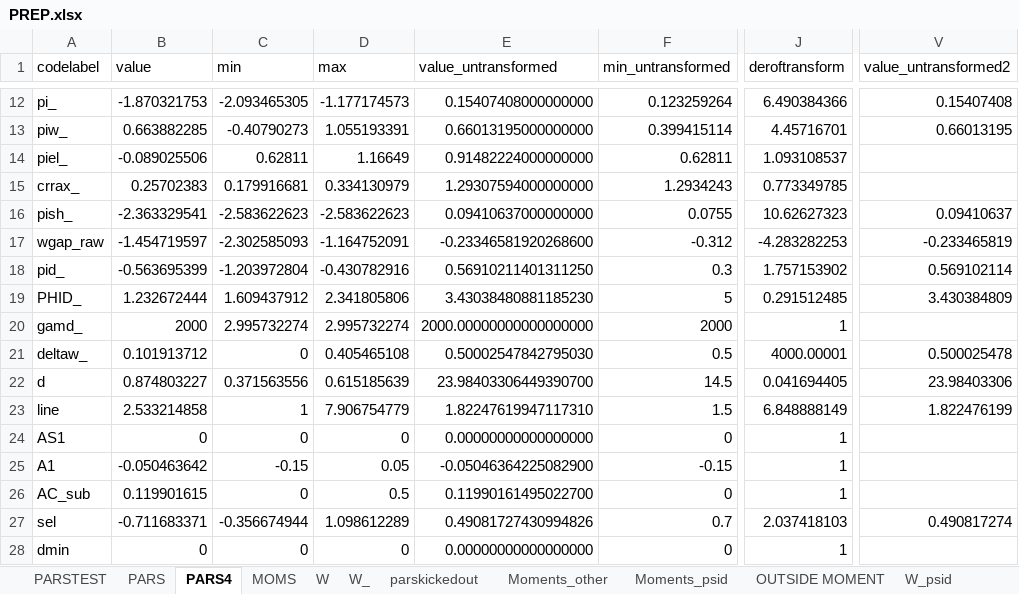
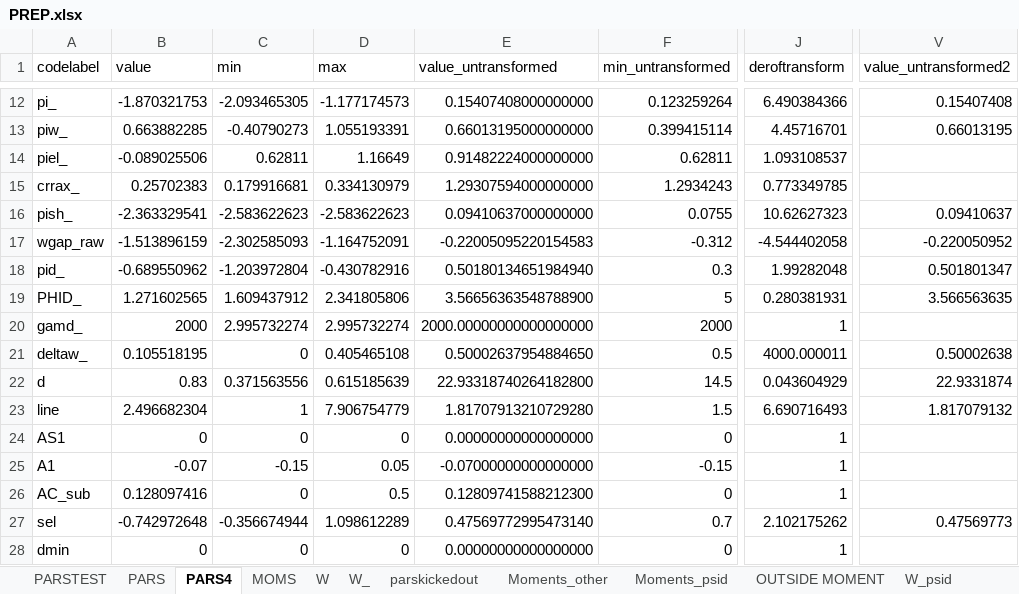
Before and after one commit to tranosov/JMP, an Excel workbook: input/PREP.xlsx, sheet PARS4, drawn as a sheet; only a part is shown, gaps mark what is left out; values as stored, in another font and other column widths than the file's, no borders; the diff covers the shown part only; the diff names each change by its address in the sheet, - before the commit and + after, or states it on an @@ line.

```diff
--- a/input/PREP.xlsx (sheet PARS4)
+++ b/input/PREP.xlsx (sheet PARS4)
-B17 (value): -1.454719597
+B17 (value): -1.513896159
-E17 (value_untransformed): -0.23346581920268600
+E17 (value_untransformed): -0.22005095220154583
-J17 (deroftransform): -4.283282253
+J17 (deroftransform): -4.544402058
-V17 (value_untransformed2): -0.233465819
+V17 (value_untransformed2): -0.220050952
-B18 (value): -0.563695399
+B18 (value): -0.689550962
-E18 (value_untransformed): 0.56910211401311250
+E18 (value_untransformed): 0.50180134651984940
-J18 (deroftransform): 1.757153902
+J18 (deroftransform): 1.99282048
-V18 (value_untransformed2): 0.569102114
+V18 (value_untransformed2): 0.501801347
-B19 (value): 1.232672444
+B19 (value): 1.271602565
-E19 (value_untransformed): 3.43038480881185230
+E19 (value_untransformed): 3.56656363548788900
-J19 (deroftransform): 0.291512485
+J19 (deroftransform): 0.280381931
-V19 (value_untransformed2): 3.430384809
+V19 (value_untransformed2): 3.566563635
-B21 (value): 0.101913712
+B21 (value): 0.105518195
-E21 (value_untransformed): 0.50002547842795030
+E21 (value_untransformed): 0.50002637954884650
-J21 (deroftransform): 4000.00001
+J21 (deroftransform): 4000.000011
-V21 (value_untransformed2): 0.500025478
+V21 (value_untransformed2): 0.50002638
-B22 (value): 0.874803227
+B22 (value): 0.83
-E22 (value_untransformed): 23.98403306449390700
+E22 (value_untransformed): 22.93318740264182800
-J22 (deroftransform): 0.041694405
+J22 (deroftransform): 0.043604929
-V22 (value_untransformed2): 23.98403306
+V22 (value_untransformed2): 22.9331874
-B23 (value): 2.533214858
+B23 (value): 2.496682304
-E23 (value_untransformed): 1.82247619947117310
+E23 (value_untransformed): 1.81707913210729280
-J23 (deroftransform): 6.848888149
+J23 (deroftransform): 6.690716493
-V23 (value_untransformed2): 1.822476199
+V23 (value_untransformed2): 1.817079132
-B25 (value): -0.050463642
+B25 (value): -0.07
-E25 (value_untransformed): -0.05046364225082900
+E25 (value_untransformed): -0.07000000000000000
-B26 (value): 0.119901615
+B26 (value): 0.128097416
-E26 (value_untransformed): 0.11990161495022700
+E26 (value_untransformed): 0.12809741588212300
-B27 (value): -0.711683371
+B27 (value): -0.742972648
-E27 (value_untransformed): 0.49081727430994826
+E27 (value_untransformed): 0.47569772995473140
-J27 (deroftransform): 2.037418103
+J27 (deroftransform): 2.102175262
-V27 (value_untransformed2): 0.490817274
+V27 (value_untransformed2): 0.47569773
```
Also changed, not shown: 51 edited cells elsewhere in this sheet, sheet PARS, sheet PARSTEST, sheet OUTSIDE MOMENT, hidden cells, 2 other files.
